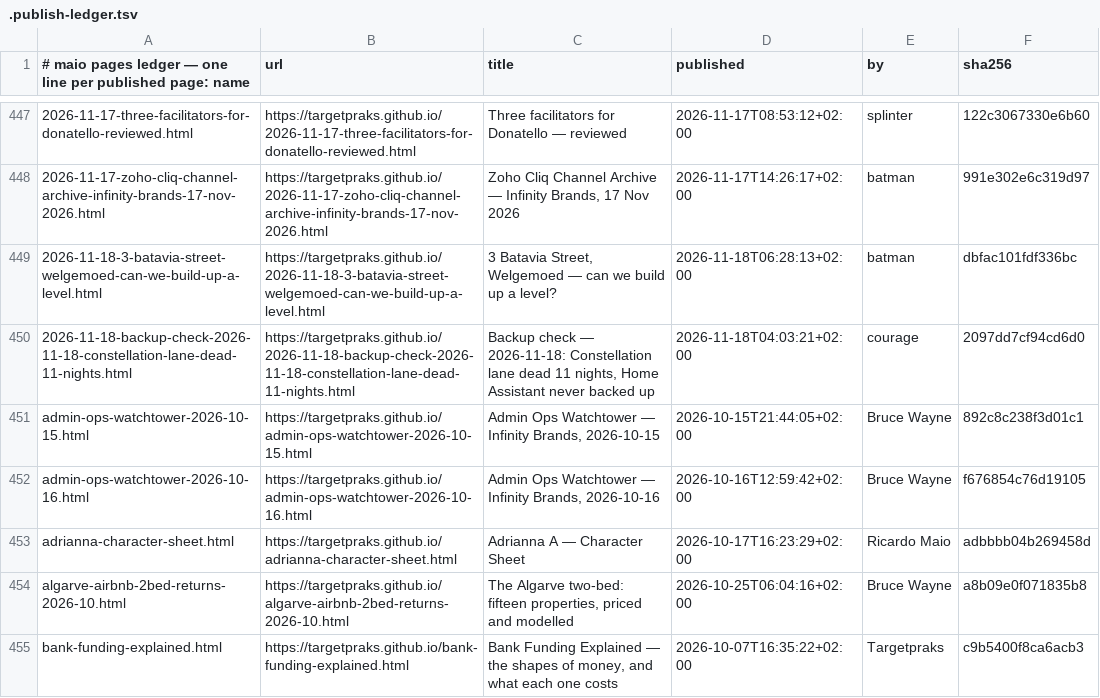
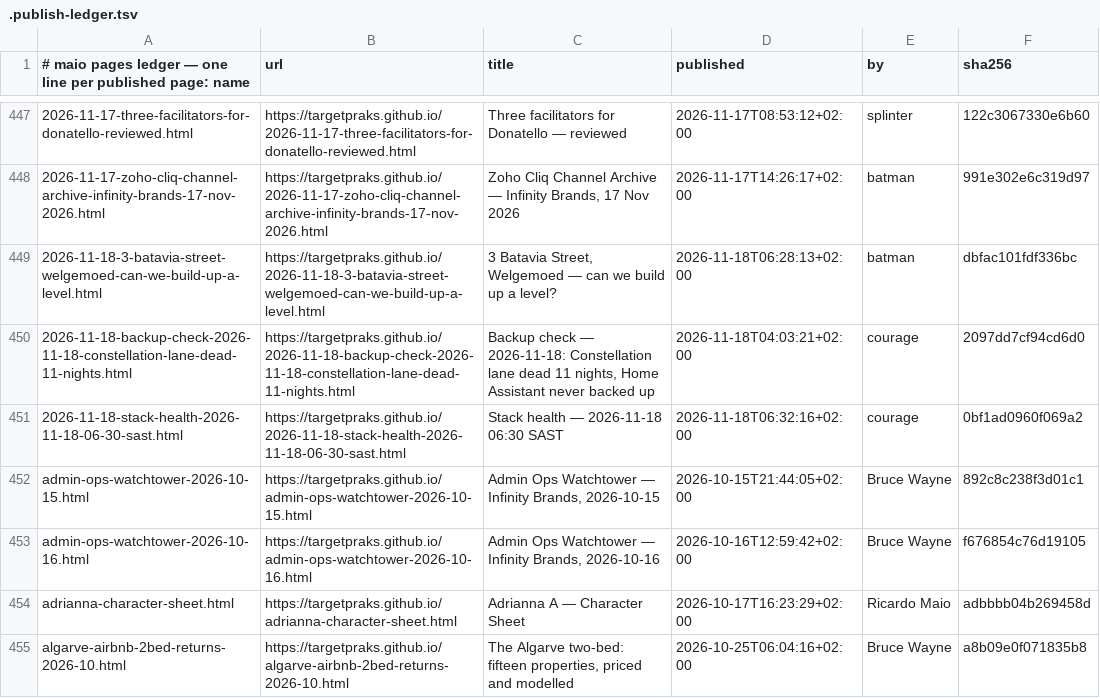
Before and after one commit to targetpraks/targetpraks.github.io, a TSV file: .publish-ledger.tsv, drawn as a sheet; only a part is shown, gaps mark what is left out; the shorter side is filled out with more unchanged rows; the diff names each change by its address in the sheet, - before the commit and + after, or states it on an @@ line.

Commit message:
HTML: Stack health — 2026-11-18 06:30 SAST

```diff
--- a/.publish-ledger.tsv
+++ b/.publish-ledger.tsv
+row 451: 2026-11-18-stack-health-2026-11-18-06-30-sast.html | https://targetpraks.github.io/2026-11-18-stack-health-2026-11-18-06-30-sast.html | Stack health — 2026-11-18 06:30 SAST | 2026-11-18T06:32:16+02:00 | courage | 0bf1ad0960f069a2
```
Also changed, not shown: 1 other file.
